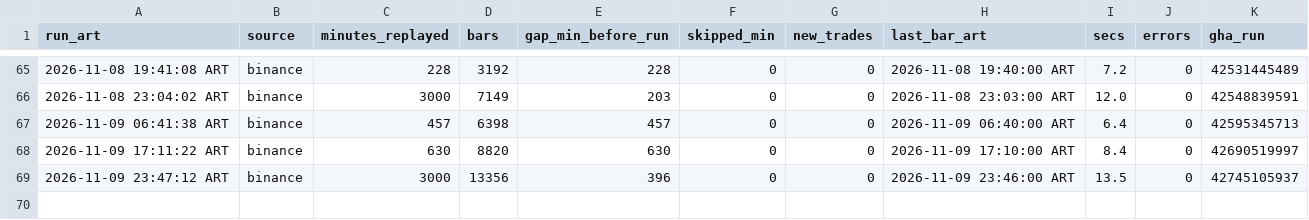
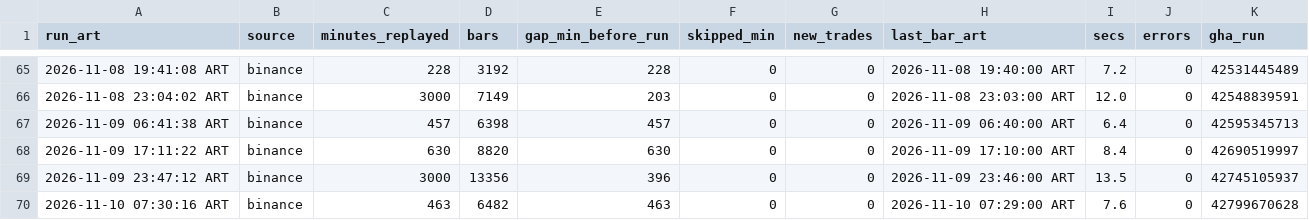
Before and after one commit to ventolabs-hq/paper-desk, a CSV file: data/runs.csv, drawn as a sheet; only a part is shown, gaps mark what is left out; the diff names each change by its address in the sheet, - before the commit and + after, or states it on an @@ line.

```diff
--- a/data/runs.csv
+++ b/data/runs.csv
+row 70: 2026-11-10 07:30:16 ART | binance | 463 | 6482 | 463 | 0 | 0 | 2026-11-10 07:29:00 ART | 7.6 | 0 | 42799670628
```
Also changed, not shown: 3 other files.
